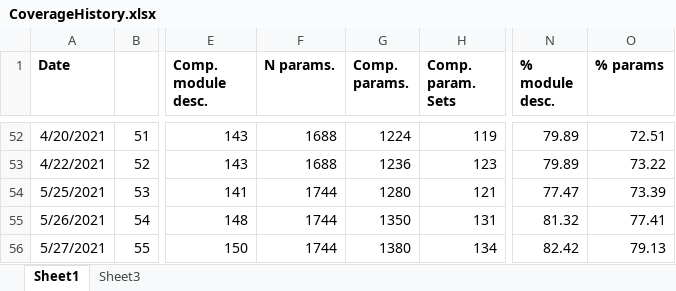
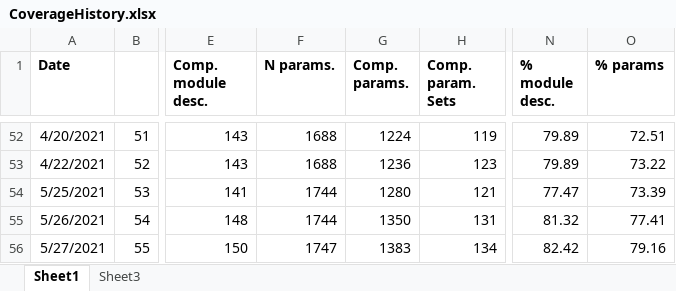
Before and after one commit to mianalysis/mia, an Excel workbook: CoverageHistory.xlsx, sheet Sheet1, drawn as a sheet; only a part is shown, gaps mark what is left out; values as stored, in another font and other column widths than the file's, no borders; charts and pictures not drawn; the diff names each change by its address in the sheet, - before the commit and + after, or states it on an @@ line.

Commit message:
Added parameter descriptions

```diff
--- a/CoverageHistory.xlsx (sheet Sheet1)
+++ b/CoverageHistory.xlsx (sheet Sheet1)
-F56 (N params.): 1744
+F56 (N params.): 1747
-G56 (Comp. params.): 1380
+G56 (Comp. params.): 1383
-O56 (% params): 79.13
+O56 (% params): 79.16
```
Also changed, not shown: charts or pictures, 1 other file.
